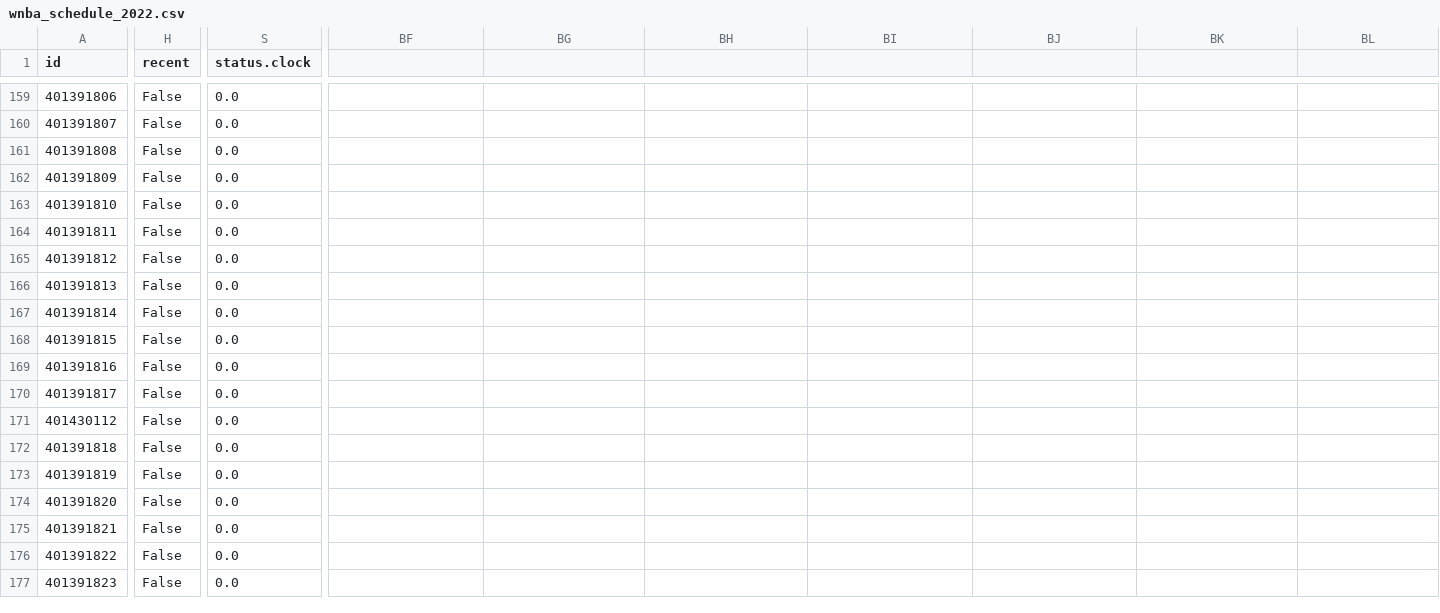
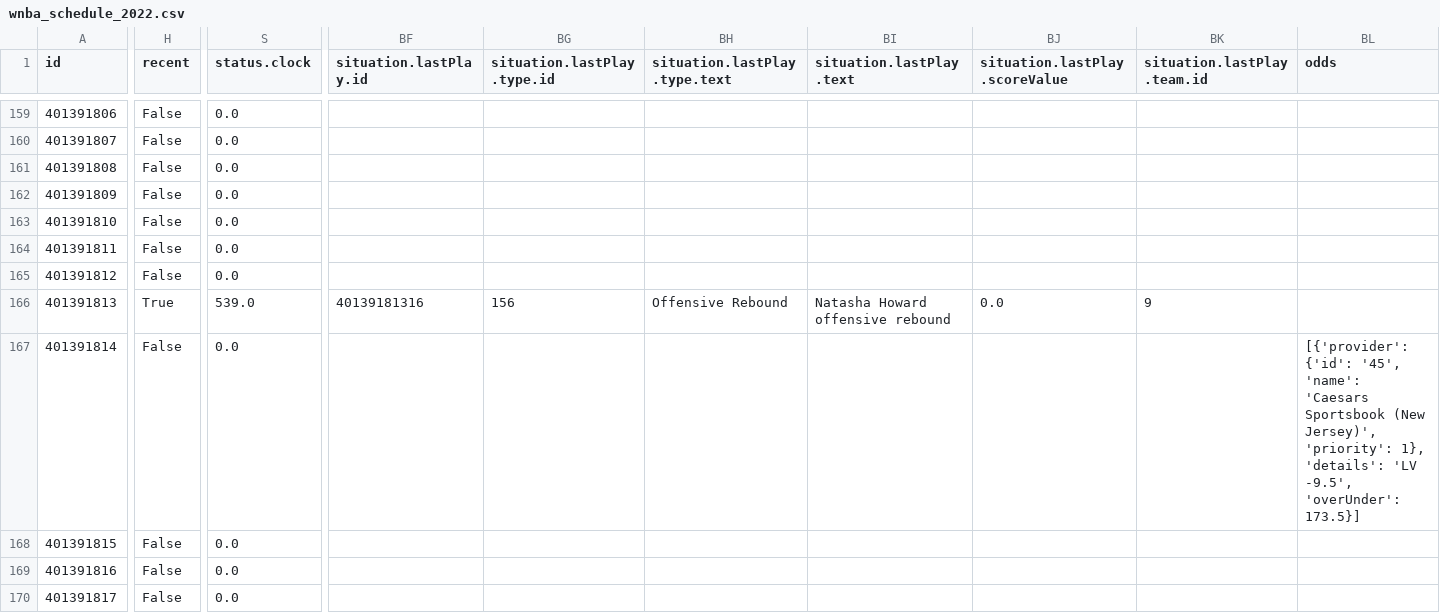
Before and after one commit to sportsdataverse/wehoop-data, a CSV file: wnba/schedules/csv/wnba_schedule_2022.csv, drawn as a sheet; only a part is shown, gaps mark what is left out; the shorter side is filled out with more unchanged rows; the diff covers the shown part only; the diff names each change by its address in the sheet, - before the commit and + after, or states it on an @@ line.

Commit message:
WNBA and WBB Play-by-Play and Schedules update

```diff
--- a/wnba/schedules/csv/wnba_schedule_2022.csv
+++ b/wnba/schedules/csv/wnba_schedule_2022.csv
-BF1: (empty)
+BF1: situation.lastPlay.id
-BG1: (empty)
+BG1: situation.lastPlay.type.id
-BH1: (empty)
+BH1: situation.lastPlay.type.text
-BI1: (empty)
+BI1: situation.lastPlay.text
-BJ1: (empty)
+BJ1: situation.lastPlay.scoreValue
-BK1: (empty)
+BK1: situation.lastPlay.team.id
-BL1: (empty)
+BL1: odds
-H166 (recent): False
+H166 (recent): True
-S166 (status.clock): 0.0
+S166 (status.clock): 539.0
-BF166 (situation.lastPlay.id): (empty)
+BF166 (situation.lastPlay.id): 40139181316
-BG166 (situation.lastPlay.type.id): (empty)
+BG166 (situation.lastPlay.type.id): 156
-BH166 (situation.lastPlay.type.text): (empty)
+BH166 (situation.lastPlay.type.text): Offensive Rebound
-BI166 (situation.lastPlay.text): (empty)
+BI166 (situation.lastPlay.text): Natasha Howard offensive rebound
-BJ166 (situation.lastPlay.scoreValue): (empty)
+BJ166 (situation.lastPlay.scoreValue): 0.0
-BK166 (situation.lastPlay.team.id): (empty)
+BK166 (situation.lastPlay.team.id): 9
-BL167 (odds): (empty)
+BL167 (odds): [{'provider': {'id': '45', 'name': 'Caesars Sportsbook (New Jersey)', 'priority': 1}, 'details': 'LV -9.5', 'overUnder': 173.5}]
```
Also changed, not shown: 8 edited cells elsewhere in this file, 4 other files.
